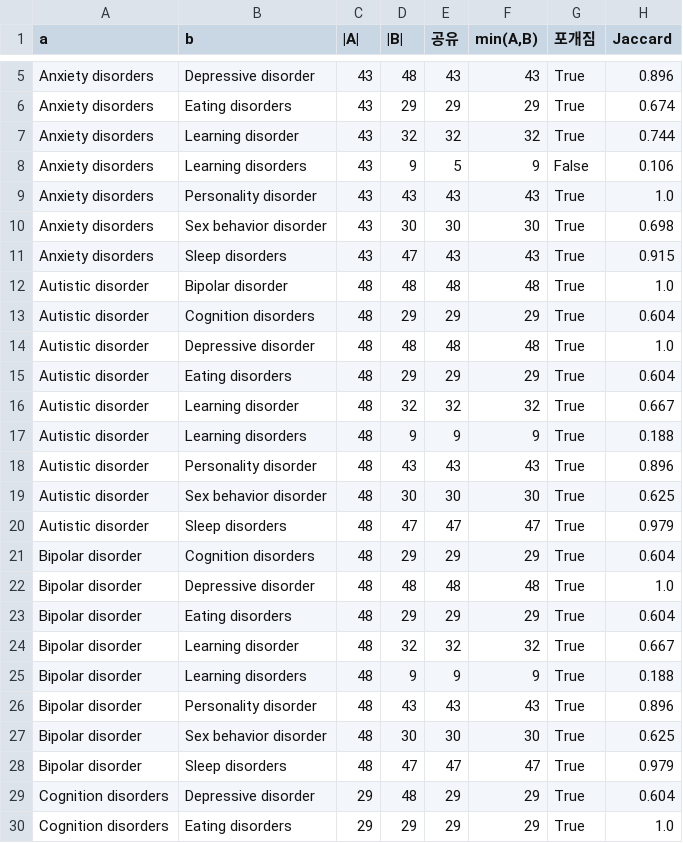
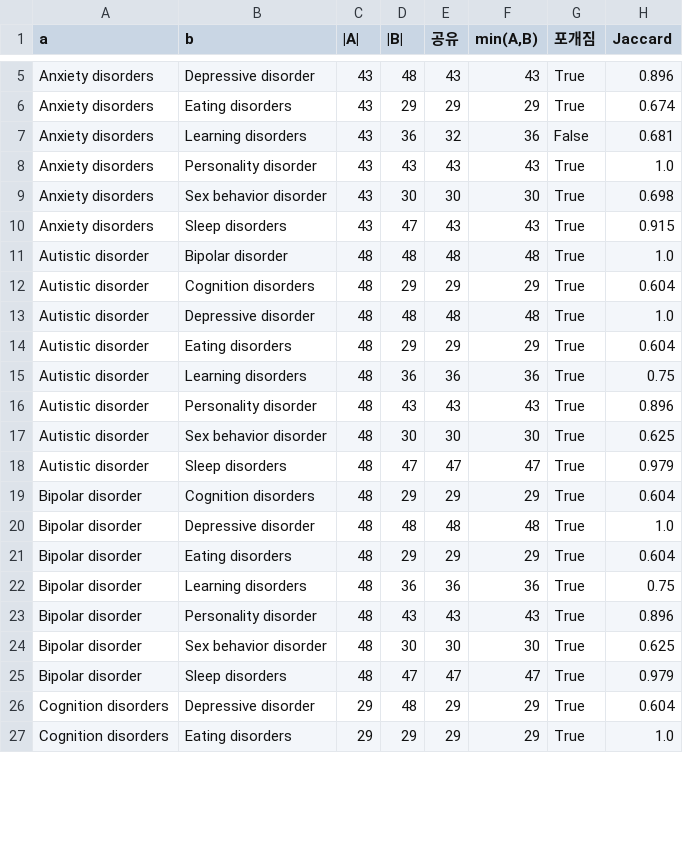
Before and after one commit to sunnyisyoosun/food4kg, a CSV file: ourkg/out/complication_specificity_mikg.csv, drawn as a sheet; only a part is shown, gaps mark what is left out; the diff covers the shown part only.

```diff
--- a/ourkg/out/complication_specificity_mikg.csv
+++ b/ourkg/out/complication_specificity_mikg.csv
@@ -6,4 +6,3 @@ Anxiety disorders,Depressive disorder,43,48,43,43,True,0.896
 Anxiety disorders,Eating disorders,43,29,29,29,True,0.674
-Anxiety disorders,Learning disorder,43,32,32,32,True,0.744
-Anxiety disorders,Learning disorders,43,9,5,9,False,0.106
+Anxiety disorders,Learning disorders,43,36,32,36,False,0.681
 Anxiety disorders,Personality disorder,43,43,43,43,True,1.0
@@ -15,4 +14,3 @@ Autistic disorder,Depressive disorder,48,48,48,48,True,1.0
 Autistic disorder,Eating disorders,48,29,29,29,True,0.604
-Autistic disorder,Learning disorder,48,32,32,32,True,0.667
-Autistic disorder,Learning disorders,48,9,9,9,True,0.188
+Autistic disorder,Learning disorders,48,36,36,36,True,0.75
 Autistic disorder,Personality disorder,48,43,43,43,True,0.896
@@ -23,4 +21,3 @@ Bipolar disorder,Depressive disorder,48,48,48,48,True,1.0
 Bipolar disorder,Eating disorders,48,29,29,29,True,0.604
-Bipolar disorder,Learning disorder,48,32,32,32,True,0.667
-Bipolar disorder,Learning disorders,48,9,9,9,True,0.188
+Bipolar disorder,Learning disorders,48,36,36,36,True,0.75
 Bipolar disorder,Personality disorder,48,43,43,43,True,0.896
```
Also changed, not shown: 7 removed rows and 22 edited cells elsewhere in this file, 9 other files.
